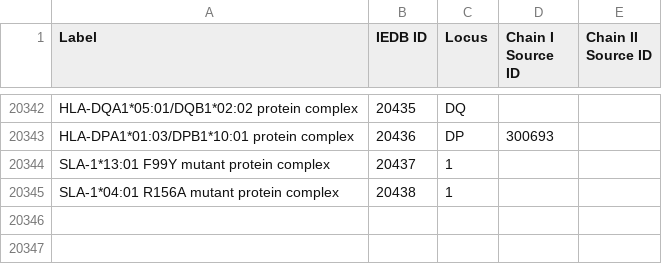
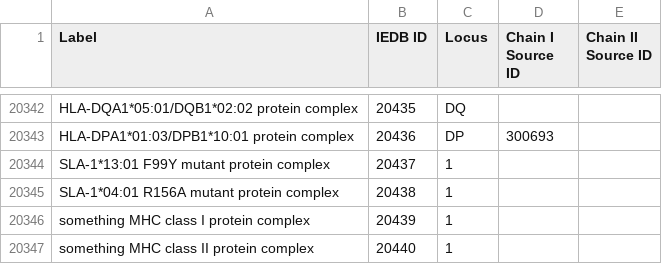
Before and after one commit to IEDB/MRO, a TSV file: iedb/iedb.tsv, drawn as a sheet; only a part is shown, gaps mark what is left out.

```diff
--- a/iedb/iedb.tsv
+++ b/iedb/iedb.tsv
@@ -20345 +20345,3 @@ SLA-1*13:01 F99Y mutant protein complex	20437	1
 SLA-1*04:01 R156A mutant protein complex	20438	1		
+something MHC class I protein complex	20439	1		
+something MHC class II protein complex	20440	1		
```
Also changed, not shown: ontology/external.tsv, 3 other files.
